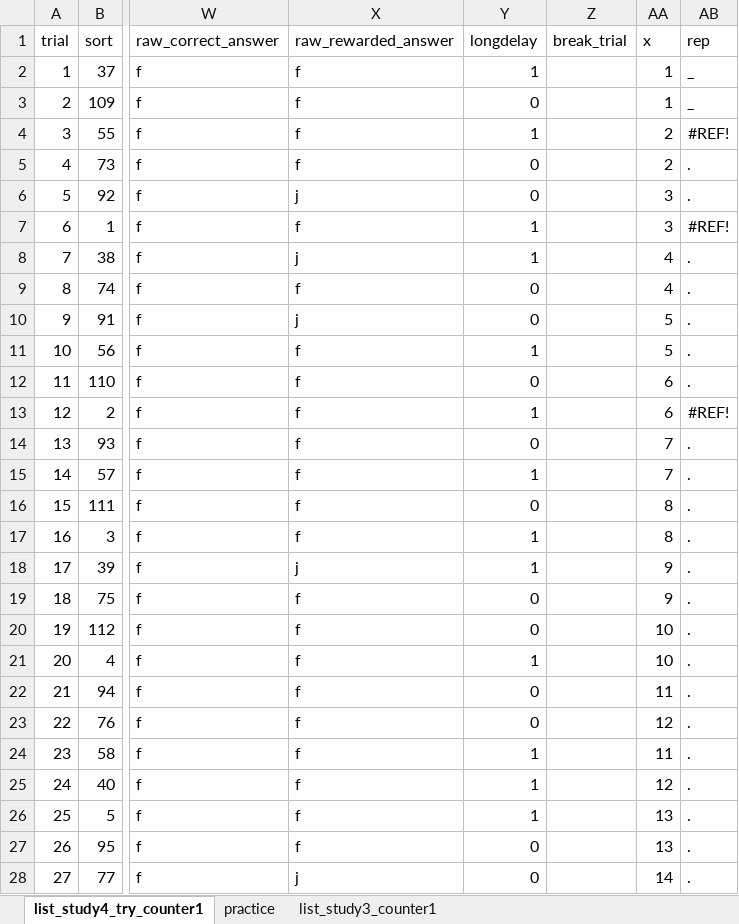
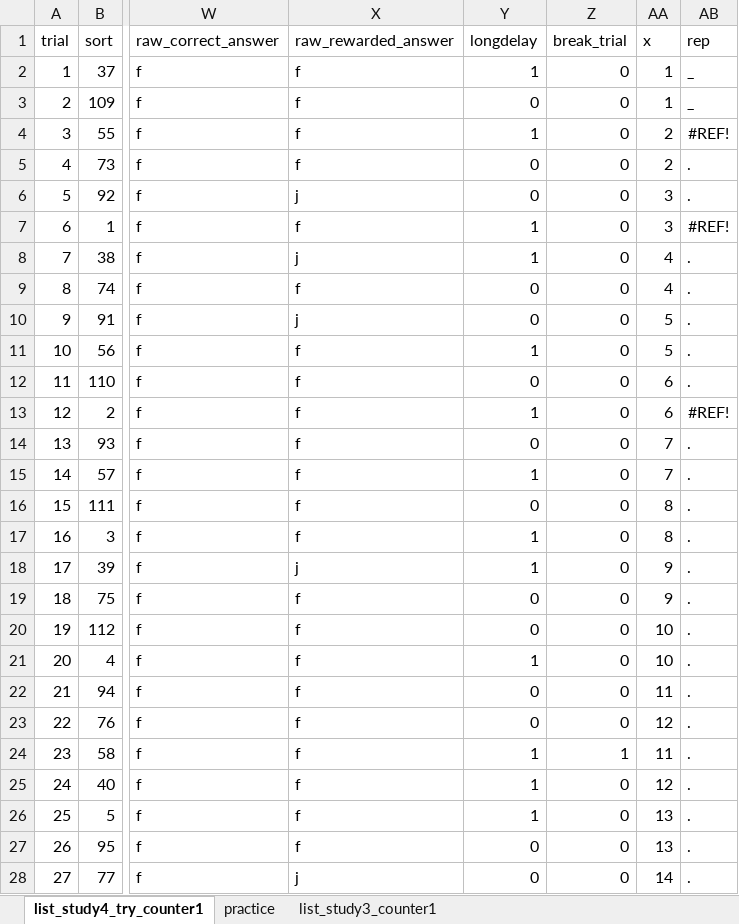
Before and after one commit to OzkanAysegul/feedback-delay-4, an Excel workbook: lists/learn_list_study4_base.xlsx, sheet list_study4_try_counter1, drawn as a sheet; only a part is shown, gaps mark what is left out; values as stored, in another font and other column widths than the file's, no borders; the diff covers the shown part only; the diff names each change by its address in the sheet, - before the commit and + after, or states it on an @@ line.

```diff
--- a/lists/learn_list_study4_base.xlsx (sheet list_study4_try_counter1)
+++ b/lists/learn_list_study4_base.xlsx (sheet list_study4_try_counter1)
-Z2:Z23 (break_trial): (empty)
+Z2:Z23 (break_trial): 0
-Z24 (break_trial): (empty)
+Z24 (break_trial): 1
-Z25:Z28 (break_trial): (empty)
+Z25:Z28 (break_trial): 0
```
Also changed, not shown: 6 added rows and 81 edited cells elsewhere in this sheet, lists/learn_list_study4_c1.xlsx, lists/learn_list_study4_c2.xlsx, 3 other files.
